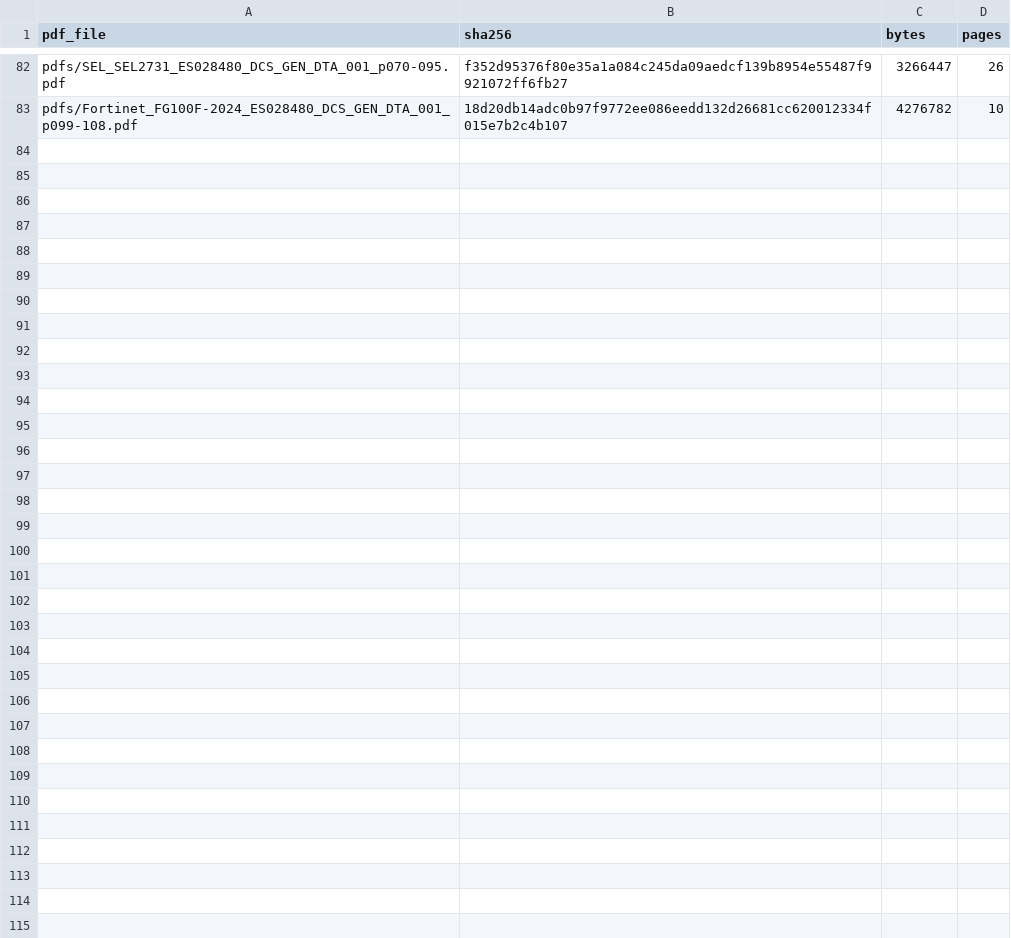
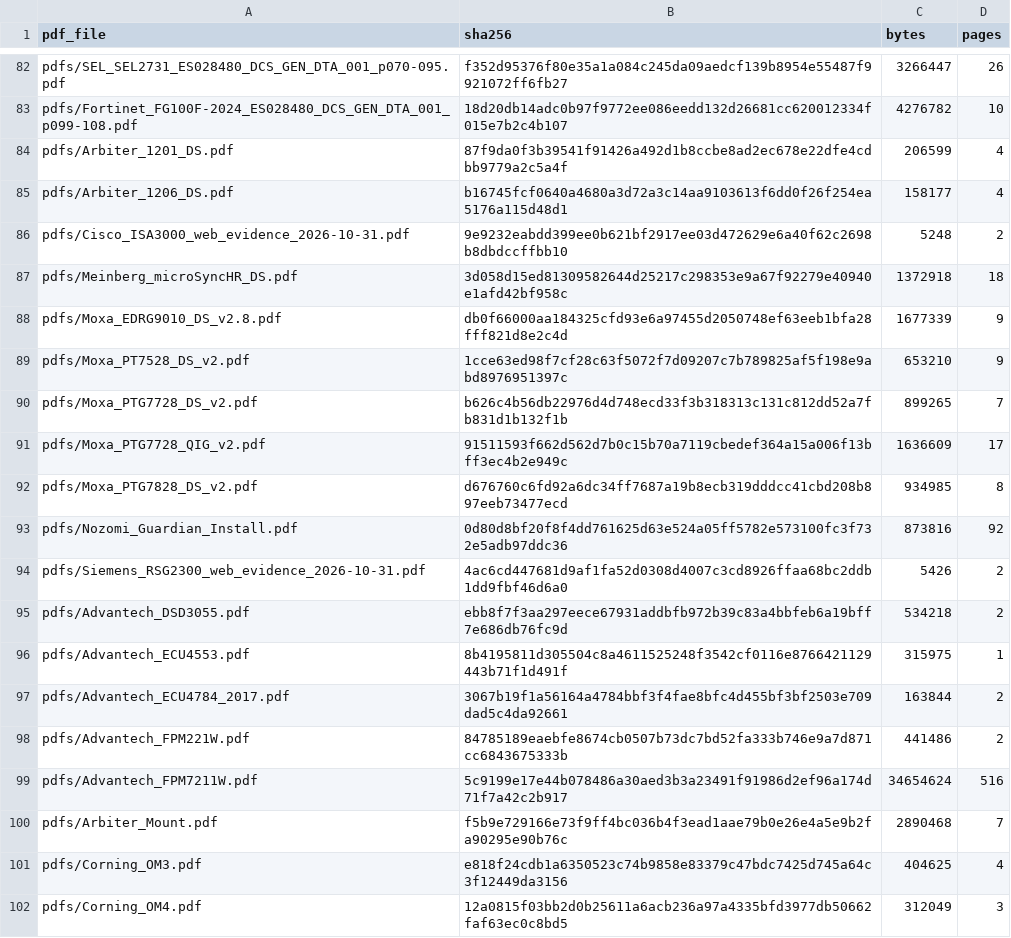
Before and after one commit to alialyami90/BOM-generator, a CSV file: data/device-db/contractor-2026-10-31/pdf_manifest.csv, drawn as a sheet; only a part is shown, gaps mark what is left out; the diff covers the shown part only.

```diff
--- a/data/device-db/contractor-2026-10-31/pdf_manifest.csv
+++ b/data/device-db/contractor-2026-10-31/pdf_manifest.csv
@@ -83 +83,20 @@ pdfs/SEL_SEL2731_ES028480_DCS_GEN_DTA_001_p070-095.pdf,f352d95376f80e35a1a084c24
 pdfs/Fortinet_FG100F-2024_ES028480_DCS_GEN_DTA_001_p099-108.pdf,18d20db14adc0b97f9772ee086eedd132d26681cc620012334f015e7b2c4b107,4276782,10
+pdfs/Arbiter_1201_DS.pdf,87f9da0f3b39541f91426a492d1b8ccbe8ad2ec678e22dfe4cdbb9779a2c5a4f,206599,4
+pdfs/Arbiter_1206_DS.pdf,b16745fcf0640a4680a3d72a3c14aa9103613f6dd0f26f254ea5176a115d48d1,158177,4
+pdfs/Cisco_ISA3000_web_evidence_2026-10-31.pdf,9e9232eabdd399ee0b621bf2917ee03d472629e6a40f62c2698b8dbdccffbb10,5248,2
+pdfs/Meinberg_microSyncHR_DS.pdf,3d058d15ed81309582644d25217c298353e9a67f92279e40940e1afd42bf958c,1372918,18
+pdfs/Moxa_EDRG9010_DS_v2.8.pdf,db0f66000aa184325cfd93e6a97455d2050748ef63eeb1bfa28fff821d8e2c4d,1677339,9
+pdfs/Moxa_PT7528_DS_v2.pdf,1cce63ed98f7cf28c63f5072f7d09207c7b789825af5f198e9abd8976951397c,653210,9
+pdfs/Moxa_PTG7728_DS_v2.pdf,b626c4b56db22976d4d748ecd33f3b318313c131c812dd52a7fb831d1b132f1b,899265,7
+pdfs/Moxa_PTG7728_QIG_v2.pdf,91511593f662d562d7b0c15b70a7119cbedef364a15a006f13bff3ec4b2e949c,1636609,17
+pdfs/Moxa_PTG7828_DS_v2.pdf,d676760c6fd92a6dc34ff7687a19b8ecb319dddcc41cbd208b897eeb73477ecd,934985,8
+pdfs/Nozomi_Guardian_Install.pdf,0d80d8bf20f8f4dd761625d63e524a05ff5782e573100fc3f732e5adb97ddc36,873816,92
+pdfs/Siemens_RSG2300_web_evidence_2026-10-31.pdf,4ac6cd447681d9af1fa52d0308d4007c3cd8926ffaa68bc2ddb1dd9fbf46d6a0,5426,2
+pdfs/Advantech_DSD3055.pdf,ebb8f7f3aa297eece67931addbfb972b39c83a4bbfeb6a19bff7e686db76fc9d,534218,2
+pdfs/Advantech_ECU4553.pdf,8b4195811d305504c8a4611525248f3542cf0116e8766421129443b71f1d491f,315975,1
+pdfs/Advantech_ECU4784_2017.pdf,3067b19f1a56164a4784bbf3f4fae8bfc4d455bf3bf2503e709dad5c4da92661,163844,2
+pdfs/Advantech_FPM221W.pdf,84785189eaebfe8674cb0507b73dc7bd52fa333b746e9a7d871cc6843675333b,441486,2
+pdfs/Advantech_FPM7211W.pdf,5c9199e17e44b078486a30aed3b3a23491f91986d2ef96a174d71f7a42c2b917,34654624,516
+pdfs/Arbiter_Mount.pdf,f5b9e729166e73f9ff4bc036b4f3ead1aae79b0e26e4a5e9b2fa90295e90b76c,2890468,7
+pdfs/Corning_OM3.pdf,e818f24cdb1a6350523c74b9858e83379c47bdc7425d745a64c3f12449da3156,404625,4
+pdfs/Corning_OM4.pdf,12a0815f03bb2d0b25611a6acb236a97a4335bfd3977db50662faf63ec0c8bd5,312049,3
```
Also changed, not shown: 30 added rows elsewhere in this file, data/device-db/contractor-2026-10-31/FILE-MANIFEST.csv, data/device-db/contractor-2026-10-31/device_ports.csv, 35 other files.
